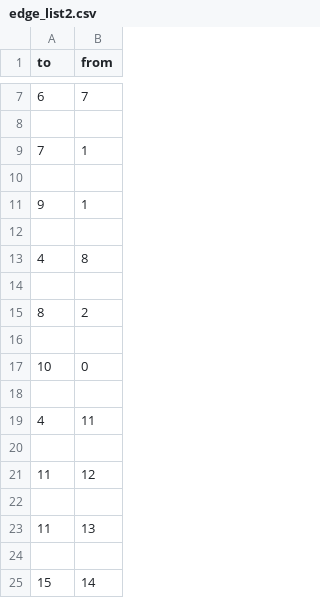
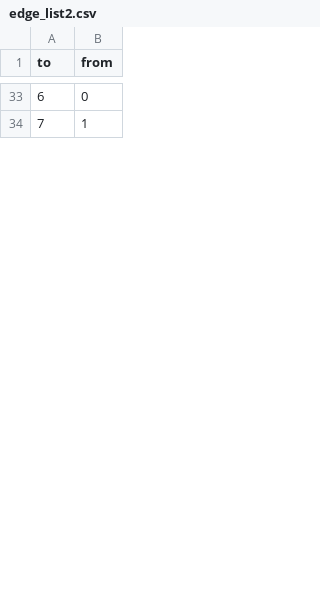
Before and after one commit to OmarKhatib96/DataVisualization, a CSV file: data/edge_list2.csv, drawn as a sheet; only a part is shown, gaps mark what is left out; the diff covers the shown part only.

```diff
--- a/data/edge_list2.csv
+++ b/data/edge_list2.csv
@@ -7,19 +33,2 @@ to,from
-6,7
-
+6,0
 7,1
-
-9,1
-
-4,8
-
-8,2
-
-10,0
-
-4,11
-
-11,12
-
-11,13
-
-15,14
```
Also changed, not shown: 26 added rows, 34 removed rows, 1 moved row and 8 edited cells elsewhere in this file, data/edge_list.csv, data/node_list.csv, 4 other files.
